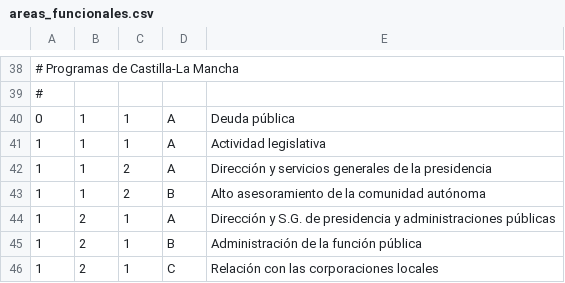
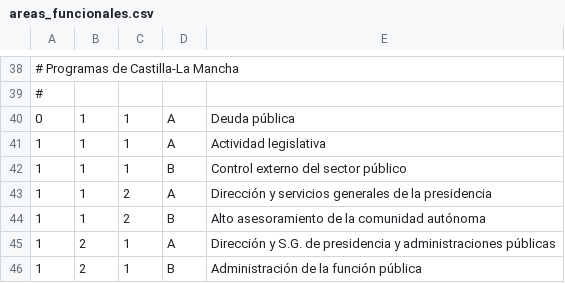
Before and after one commit to civio/presupuesto-castillalamancha, a CSV file: data/es/areas_funcionales.csv, drawn as a sheet; only a part is shown, gaps mark what is left out; the shorter side is filled out with more unchanged rows; the diff names each change by its address in the sheet, - before the commit and + after, or states it on an @@ line.

Commit message:
Add functional codes for 2014 budget data

```diff
--- a/data/es/areas_funcionales.csv
+++ b/data/es/areas_funcionales.csv
+row 42: 1 | 1 | 1 | B | Control externo del sector público
```
